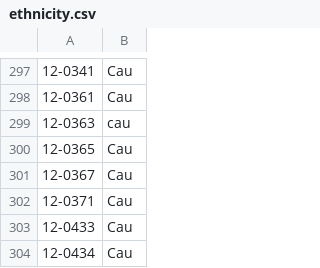
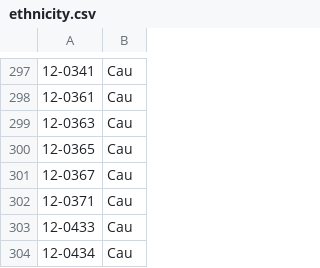
Before and after one commit to bxlab/2018.09.01_Eldred_GWAS, a CSV file: ethnicity.csv, drawn as a sheet; only a part is shown, gaps mark what is left out.

```diff
--- a/ethnicity.csv
+++ b/ethnicity.csv
@@ -298,3 +298,3 @@
 12-0361,Cau
-12-0363,cau
+12-0363,Cau
 12-0365,Cau
```
Also changed, not shown: 8 other files.
